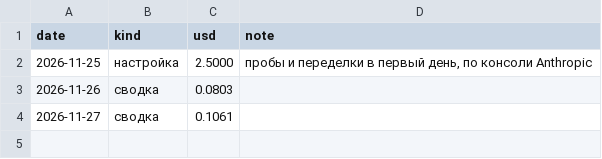
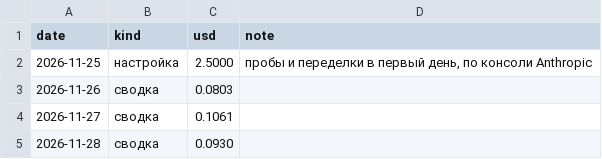
Before and after one commit to leshinaleena/agora, a CSV file: archive/costs.csv, drawn as a sheet.

```diff
--- a/archive/costs.csv
+++ b/archive/costs.csv
@@ -4 +4,2 @@ date,kind,usd,note
 2026-11-27,сводка,0.1061,
+2026-11-28,сводка,0.0930,
```
Also changed, not shown: 1 other file.
